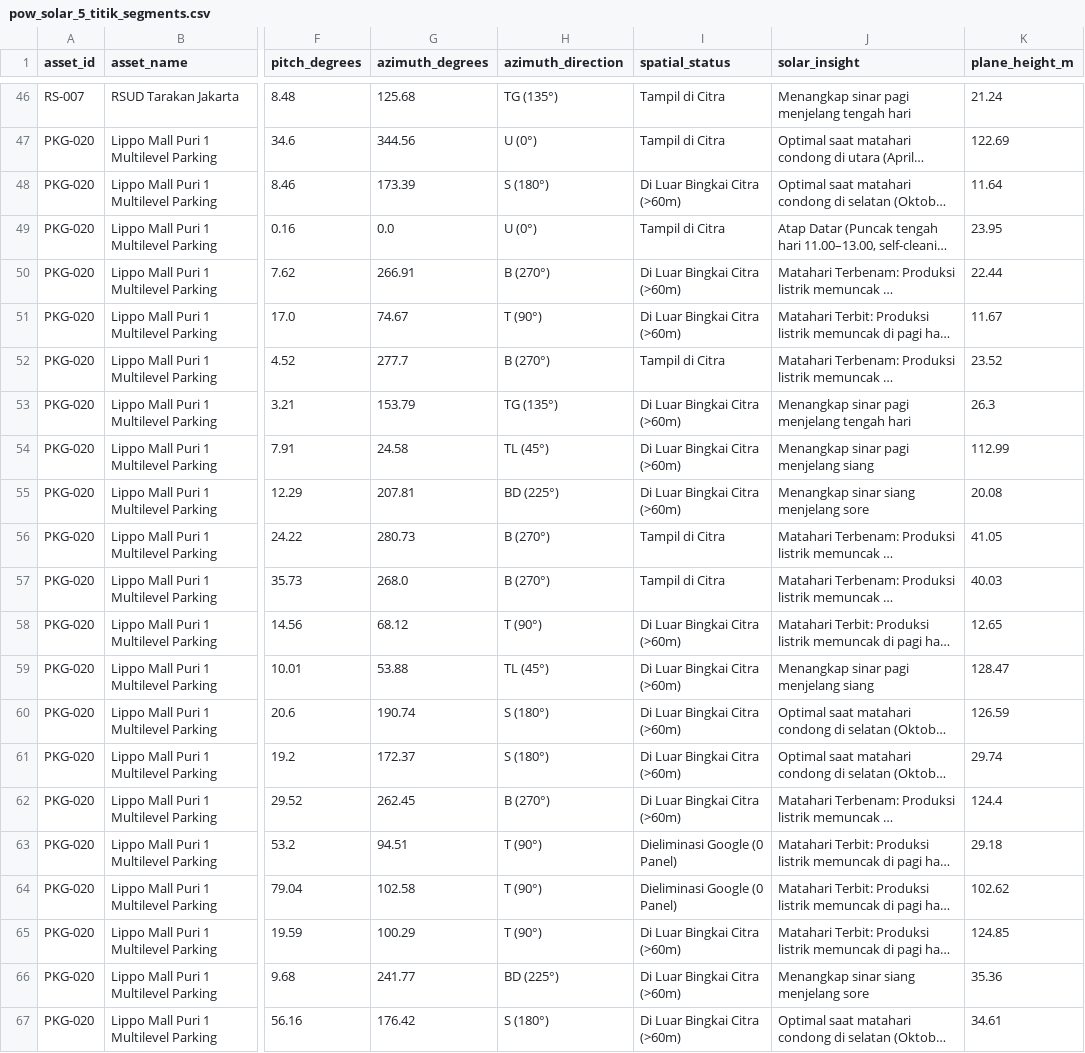
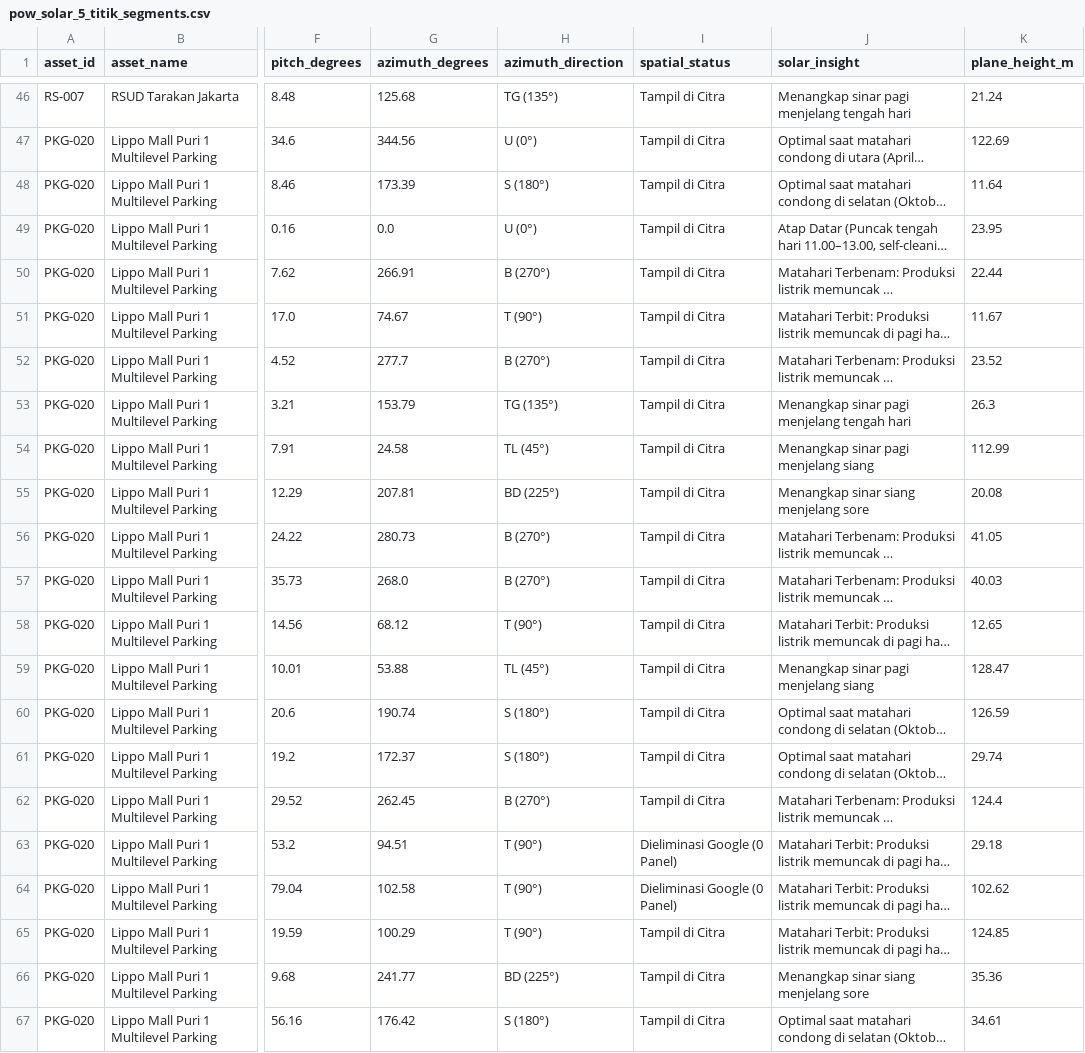
Before and after one commit to HenryAi-SIBERMU/SP, a CSV file: data/processed/calculations/pow_solar_5_titik_segments.csv, drawn as a sheet; only a part is shown, gaps mark what is left out; long unchanged cells end in …; the diff names each change by its address in the sheet, - before the commit and + after, or states it on an @@ line.

Commit message:
feat(solar): refetch Lippo Mall Puri dengan radius 175m sehingga seluruh 21 segmen tertangkap utuh dan tambahkan justifikasi 0-panel pada UI

```diff
--- a/data/processed/calculations/pow_solar_5_titik_segments.csv
+++ b/data/processed/calculations/pow_solar_5_titik_segments.csv
-I48 (spatial_status): Di Luar Bingkai Citra (>60m)
+I48 (spatial_status): Tampil di Citra
-I50:I51 (spatial_status): Di Luar Bingkai Citra (>60m)
+I50:I51 (spatial_status): Tampil di Citra
-I53:I55 (spatial_status): Di Luar Bingkai Citra (>60m)
+I53:I55 (spatial_status): Tampil di Citra
-I58:I62 (spatial_status): Di Luar Bingkai Citra (>60m)
+I58:I62 (spatial_status): Tampil di Citra
-I65:I67 (spatial_status): Di Luar Bingkai Citra (>60m)
+I65:I67 (spatial_status): Tampil di Citra
```
Also changed, not shown: data/processed/calculations/pow_solar_5_titik_summary.csv, 11 other files.
